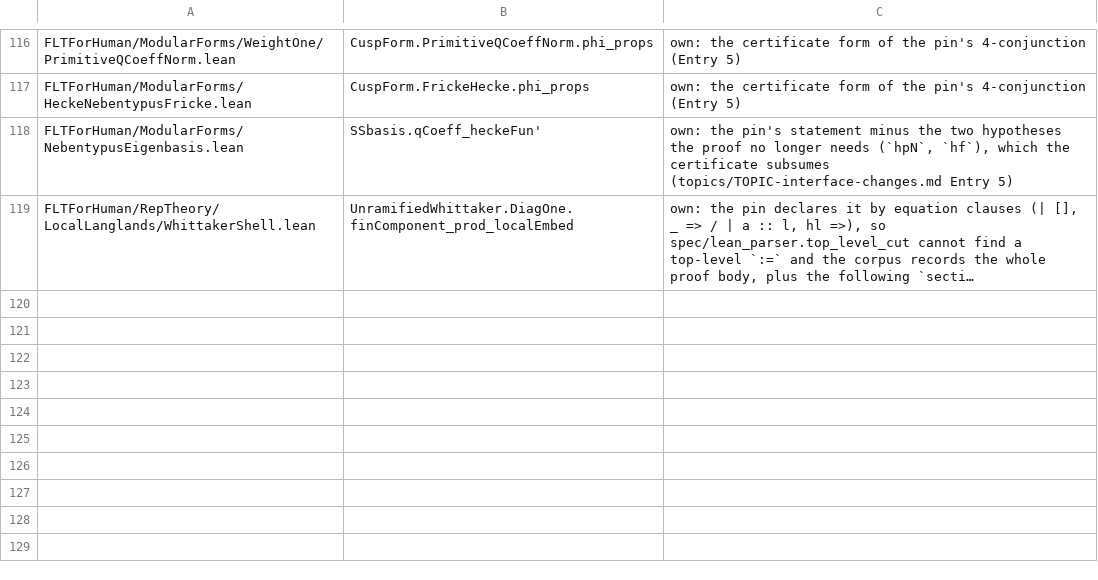
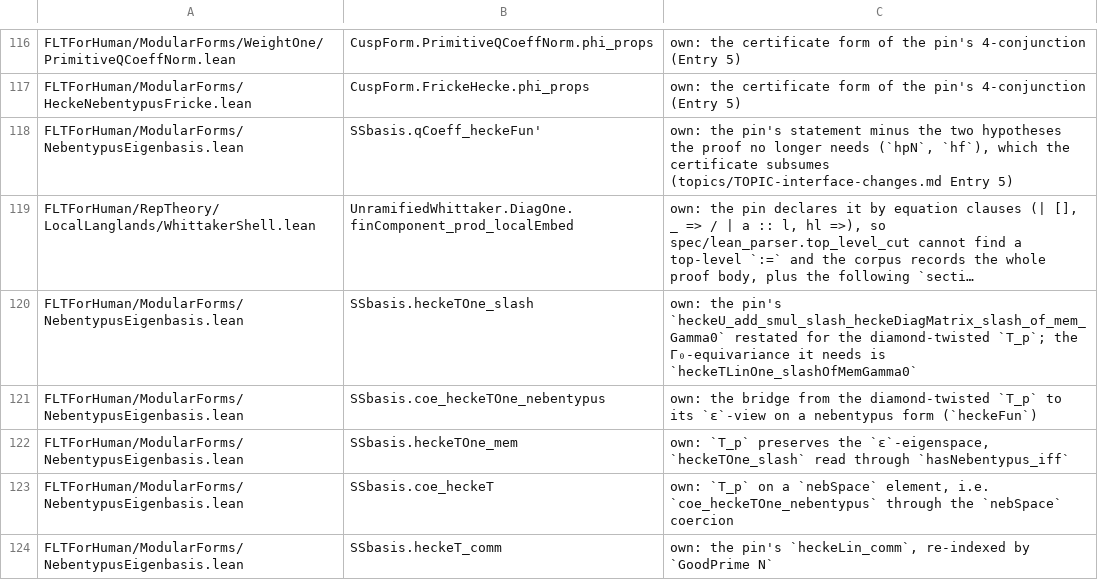
Before and after one commit to htzh/flt_for_human, a TSV file: lean/spec/decl_markers.tsv, drawn as a sheet; only a part is shown, gaps mark what is left out; long unchanged cells end in …; the diff names each change by its address in the sheet, - before the commit and + after, or states it on an @@ line.

Commit message:
Petersson Hecke refactor

```diff
--- a/lean/spec/decl_markers.tsv
+++ b/lean/spec/decl_markers.tsv
+row 120: FLTForHuman/ModularForms/NebentypusEigenbasis.lean | SSbasis.heckeTOne_slash | own: the pin's `heckeU_add_smul_slash_heckeDiagMatrix_slash_of_mem_Gamma0` restated for the diamond-twisted `T_p`; the Γ₀-equivariance it needs is `heckeTLinOne_slashOfMemGamma0`
+row 121: FLTForHuman/ModularForms/NebentypusEigenbasis.lean | SSbasis.coe_heckeTOne_nebentypus | own: the bridge from the diamond-twisted `T_p` to its `ε`-view on a nebentypus form (`heckeFun`)
+row 122: FLTForHuman/ModularForms/NebentypusEigenbasis.lean | SSbasis.heckeTOne_mem | own: `T_p` preserves the `ε`-eigenspace, `heckeTOne_slash` read through `hasNebentypus_iff`
+row 123: FLTForHuman/ModularForms/NebentypusEigenbasis.lean | SSbasis.coe_heckeT | own: `T_p` on a `nebSpace` element, i.e. `coe_heckeTOne_nebentypus` through the `nebSpace` coercion
+row 124: FLTForHuman/ModularForms/NebentypusEigenbasis.lean | SSbasis.heckeT_comm | own: the pin's `heckeLin_comm`, re-indexed by `GoodPrime N`
```
Also changed, not shown: 8 other files.
